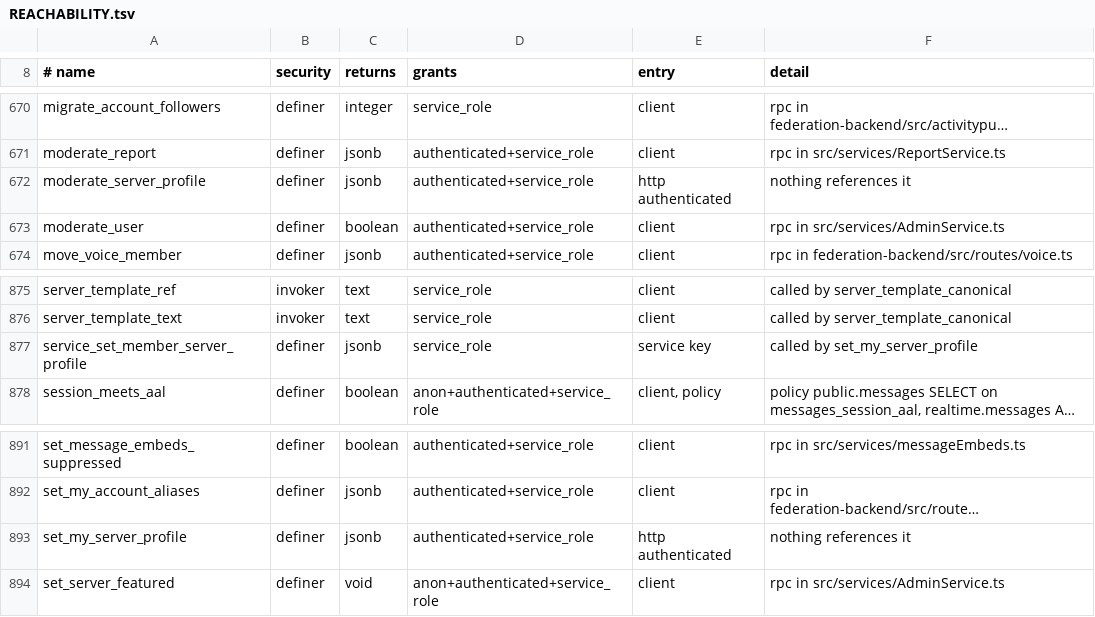
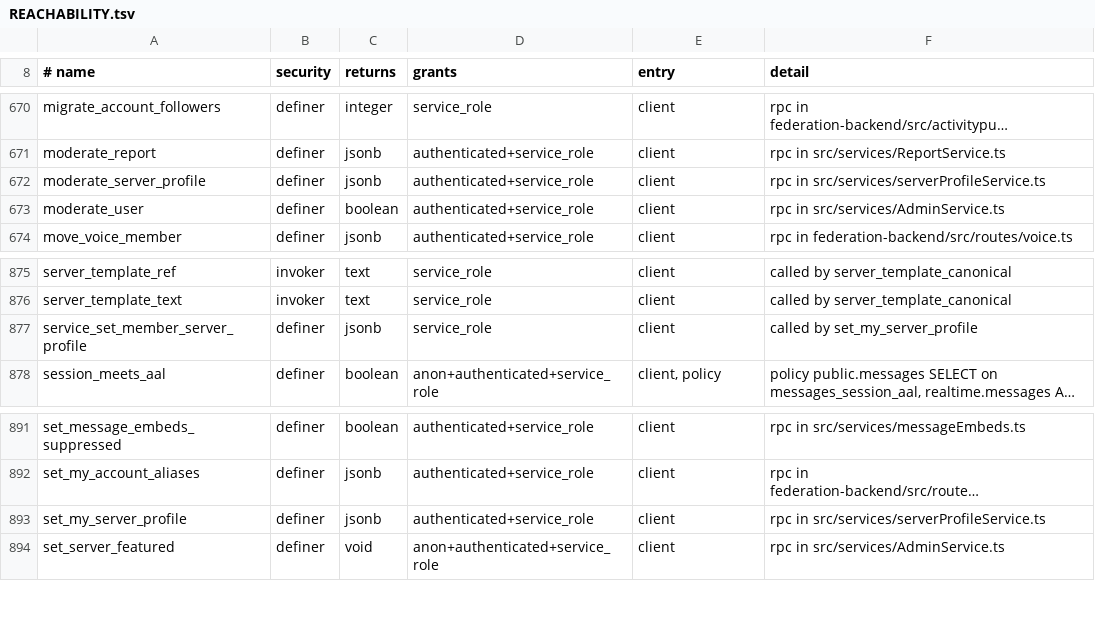
Before and after one commit to WWPOL/brapmony, a TSV file: db_schema/REACHABILITY.tsv, drawn as a sheet; only a part is shown, gaps mark what is left out; long unchanged cells end in …; the diff names each change by its address in the sheet, - before the commit and + after, or states it on an @@ line.

```diff
--- a/db_schema/REACHABILITY.tsv
+++ b/db_schema/REACHABILITY.tsv
-E672 (entry): http authenticated
+E672 (entry): client
-F672 (detail): nothing references it
+F672 (detail): rpc in src/services/serverProfileService.ts
-E877 (entry): service key
+E877 (entry): client
-E893 (entry): http authenticated
+E893 (entry): client
-F893 (detail): nothing references it
+F893 (detail): rpc in src/services/serverProfileService.ts
```
Also changed, not shown: db_schema/PUBLISHED-NO-CALLER.tsv, db_schema/SURFACE.tsv.
